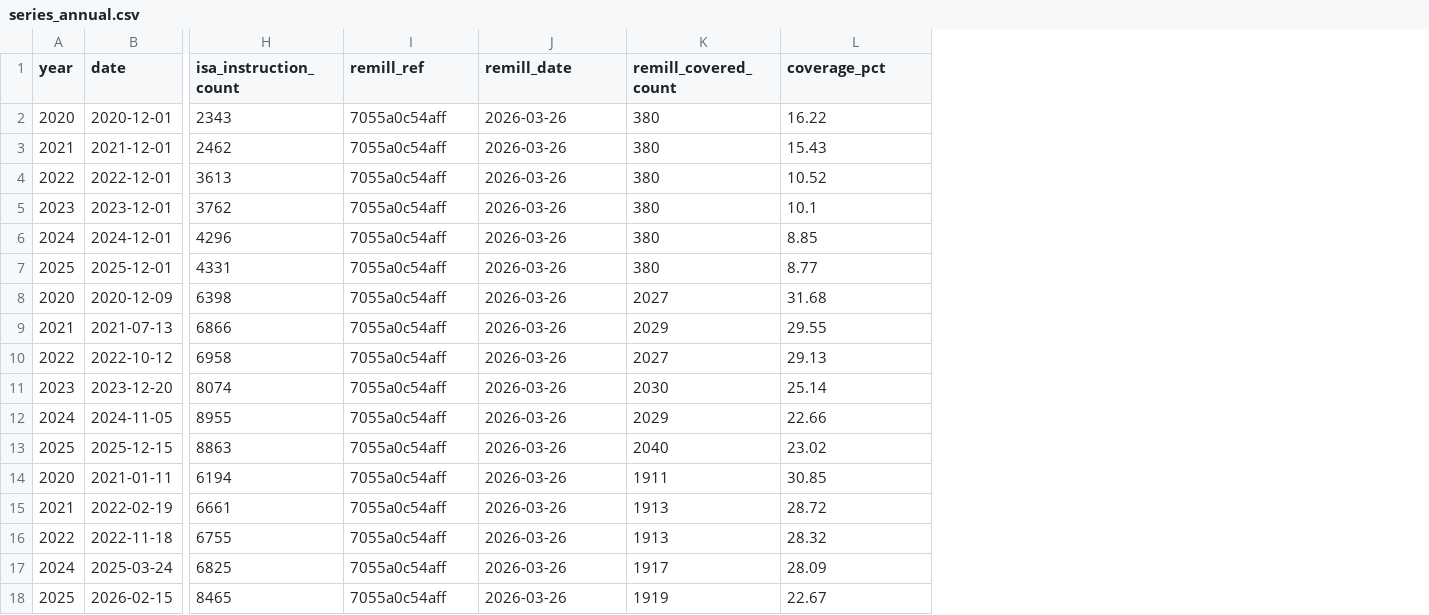
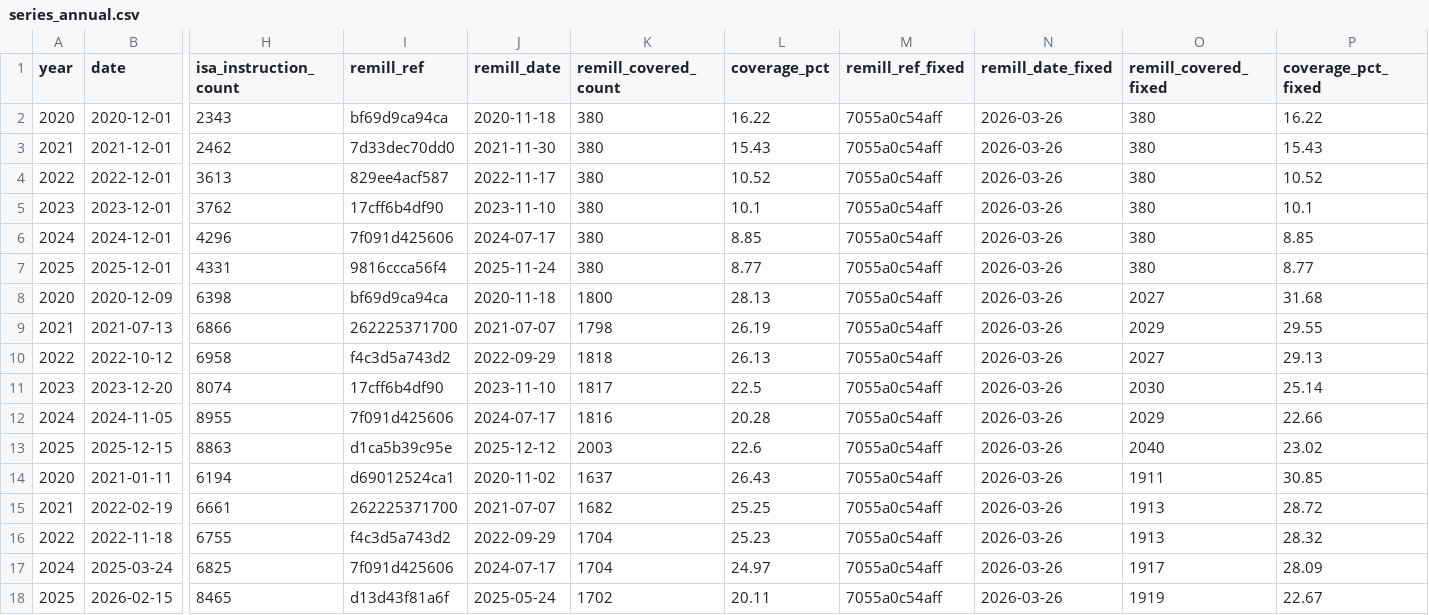
Before and after one commit to aehnh/translator-coverage-study, a CSV file: data/series_annual.csv, drawn as a sheet; only a part is shown, gaps mark what is left out; addresses are those after the commit; the diff names each change by its address in the sheet, - before the commit and + after, or states it on an @@ line.

```diff
--- a/data/series_annual.csv
+++ b/data/series_annual.csv
+column I (remill_ref), rows 2-18: bf69d9ca94ca | 7d33dec70dd0 | 829ee4acf587 | 17cff6b4df90 | 7f091d425606 | 9816ccca56f4 | bf69d9ca94ca | 262225371700 | f4c3d5a743d2 | 17cff6b4df90 | 7f091d425606 | d1ca5b39c95e | d69012524ca1 | 262225371700 | f4c3d5a743d2 | 7f091d425606 | d13d43f81a6f
+column J (remill_date), rows 2-18: 2020-11-18 | 2021-11-30 | 2022-11-17 | 2023-11-10 | 2024-07-17 | 2025-11-24 | 2020-11-18 | 2021-07-07 | 2022-09-29 | 2023-11-10 | 2024-07-17 | 2025-12-12 | 2020-11-02 | 2021-07-07 | 2022-09-29 | 2024-07-17 | 2025-05-24
+column K (remill_covered_count), rows 2-18: 380 | 380 | 380 | 380 | 380 | 380 | 1800 | 1798 | 1818 | 1817 | 1816 | 2003 | 1637 | 1682 | 1704 | 1704 | 1702
+column L (coverage_pct), rows 2-18: 16.22 | 15.43 | 10.52 | 10.1 | 8.85 | 8.77 | 28.13 | 26.19 | 26.13 | 22.5 | 20.28 | 22.6 | 26.43 | 25.25 | 25.23 | 24.97 | 20.11
-M1: remill_ref
+M1: remill_ref_fixed
-N1: remill_date
+N1: remill_date_fixed
-O1: remill_covered_count
+O1: remill_covered_fixed
-P1: coverage_pct
+P1: coverage_pct_fixed
```
Also changed, not shown: data/series.csv, 10 other files.
